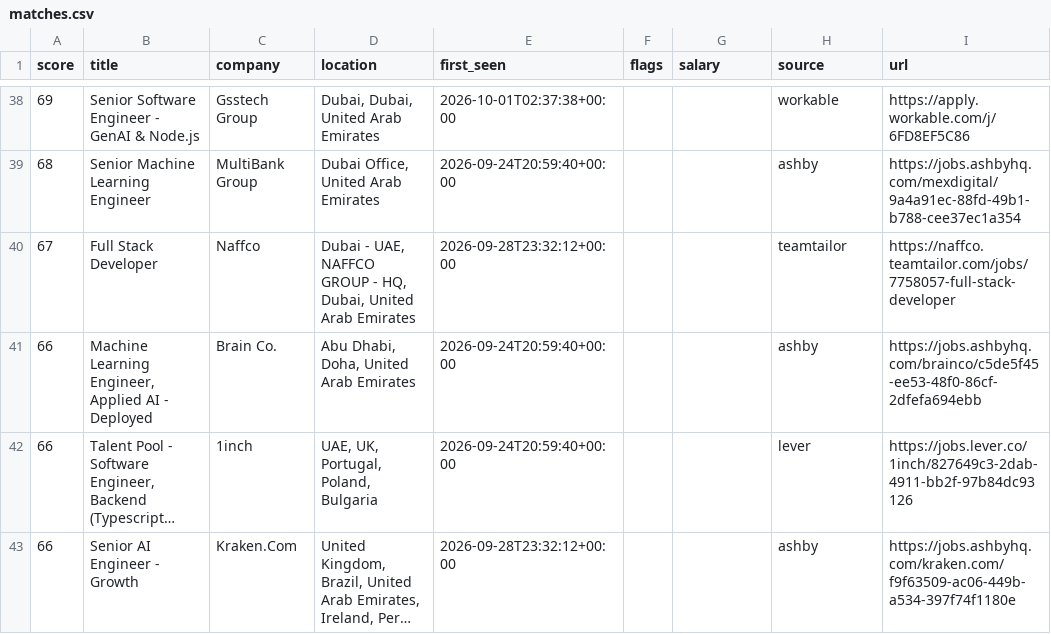
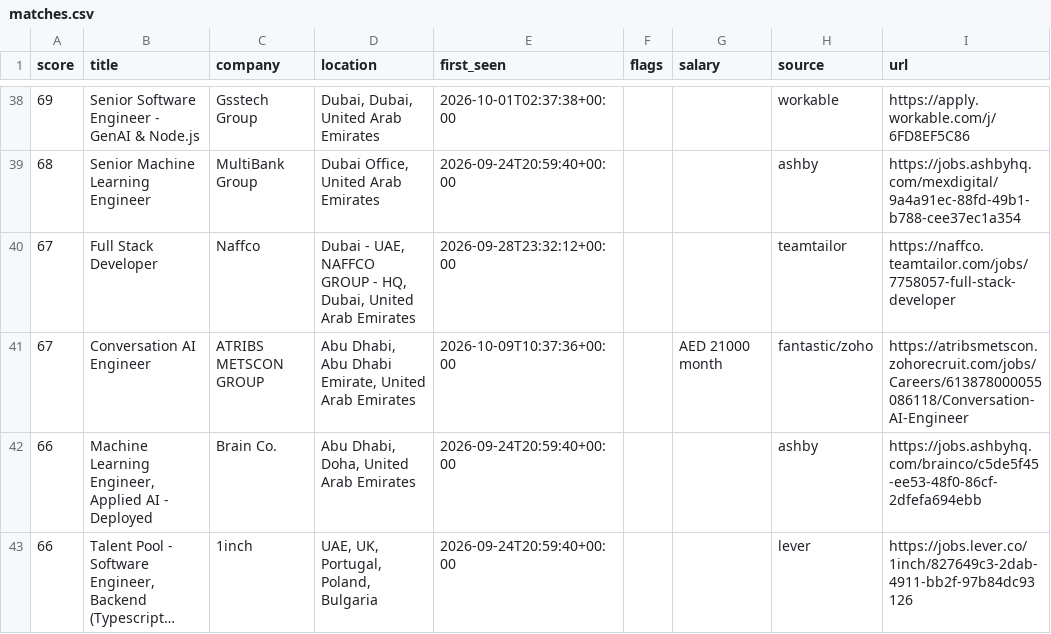
Before and after one commit to hafiz-hilalhumaid/uae-job-radar, a CSV file: data/matches.csv, drawn as a sheet; only a part is shown, gaps mark what is left out; the shorter side is filled out with more unchanged rows; long unchanged cells end in ….

```diff
--- a/data/matches.csv
+++ b/data/matches.csv
@@ -40,2 +40,3 @@ score,title,company,location,first_seen,flags,salary,source,url
 67,Full Stack Developer,Naffco,"Dubai - UAE, NAFFCO GROUP - HQ, Dubai, United Arab Emirates",2026-09-28T23:32:12+00:00,,,teamtailor,https://naffco.teamtailor.com/jobs/7758057-full-stack-developer
+67,Conversation AI Engineer,ATRIBS METSCON GROUP,"Abu Dhabi, Abu Dhabi Emirate, United Arab Emirates",2026-10-09T10:37:36+00:00,,AED 21000 month,fantastic/zoho,https://atribsmetscon.zohorecruit.com/jobs/Careers/613878000055086118/Conversation-AI-Engineer
 66,"Machine Learning Engineer, Applied AI - Deployed",Brain Co.,"Abu Dhabi, Doha, United Arab Emirates",2026-09-24T20:59:40+00:00,,,ashby,https://jobs.ashbyhq.com/brainco/c5de5f45-ee53-48f0-86cf-2dfefa694ebb
```
Also changed, not shown: 3 other files.
